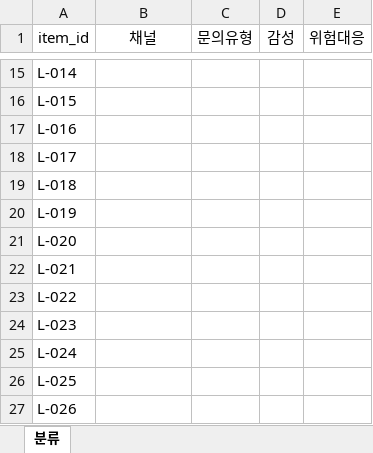
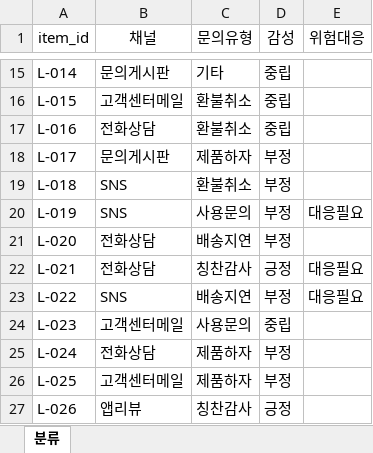
Before and after one commit to NodeRand/catch-up-ax-class, an Excel workbook: AX 직무 역량검사_강의자료(+실습대상)/4강/3. 분류표.xlsx, sheet 분류, drawn as a sheet; only a part is shown, gaps mark what is left out; values as stored, in another font and other column widths than the file's, no borders; the diff covers the shown part only; the diff names each change by its address in the sheet, - before the commit and + after, or states it on an @@ line.

```diff
--- a/AX 직무 역량검사_강의자료(+실습대상)/4강/3. 분류표.xlsx (sheet 분류)
+++ b/AX 직무 역량검사_강의자료(+실습대상)/4강/3. 분류표.xlsx (sheet 분류)
-B15 (채널): (empty)
+B15 (채널): 문의게시판
-C15 (문의유형): (empty)
+C15 (문의유형): 기타
-D15:D17 (감성): (empty)
+D15:D17 (감성): 중립
-B16 (채널): (empty)
+B16 (채널): 고객센터메일
-C16:C17 (문의유형): (empty)
+C16:C17 (문의유형): 환불취소
-B17 (채널): (empty)
+B17 (채널): 전화상담
-B18 (채널): (empty)
+B18 (채널): 문의게시판
-C18 (문의유형): (empty)
+C18 (문의유형): 제품하자
-D18:D21 (감성): (empty)
+D18:D21 (감성): 부정
-B19:B20 (채널): (empty)
+B19:B20 (채널): SNS
-C19 (문의유형): (empty)
+C19 (문의유형): 환불취소
-C20 (문의유형): (empty)
+C20 (문의유형): 사용문의
-E20 (위험대응): (empty)
+E20 (위험대응): 대응필요
-B21:B22 (채널): (empty)
+B21:B22 (채널): 전화상담
-C21 (문의유형): (empty)
+C21 (문의유형): 배송지연
-C22 (문의유형): (empty)
+C22 (문의유형): 칭찬감사
-D22 (감성): (empty)
+D22 (감성): 긍정
-E22:E23 (위험대응): (empty)
+E22:E23 (위험대응): 대응필요
-B23 (채널): (empty)
+B23 (채널): SNS
-C23 (문의유형): (empty)
+C23 (문의유형): 배송지연
-D23 (감성): (empty)
+D23 (감성): 부정
-B24 (채널): (empty)
+B24 (채널): 고객센터메일
-C24 (문의유형): (empty)
+C24 (문의유형): 사용문의
-D24 (감성): (empty)
+D24 (감성): 중립
-B25 (채널): (empty)
+B25 (채널): 전화상담
-C25:C26 (문의유형): (empty)
+C25:C26 (문의유형): 제품하자
-D25:D26 (감성): (empty)
+D25:D26 (감성): 부정
-B26 (채널): (empty)
+B26 (채널): 고객센터메일
-B27 (채널): (empty)
+B27 (채널): 앱리뷰
-C27 (문의유형): (empty)
+C27 (문의유형): 칭찬감사
-D27 (감성): (empty)
+D27 (감성): 긍정
```
Also changed, not shown: 1586 edited cells elsewhere in this sheet, 1 other file.
